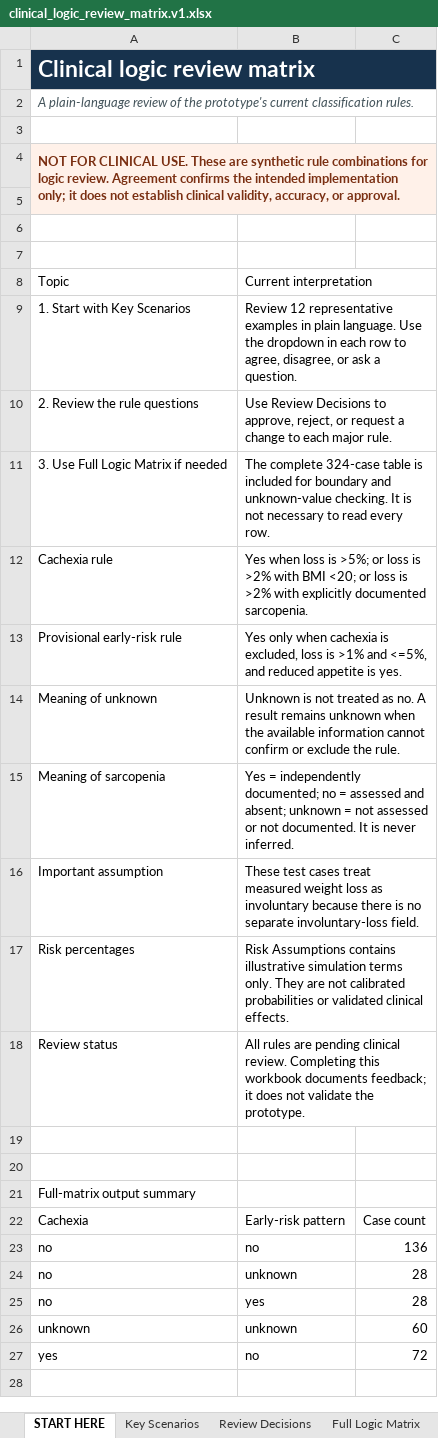
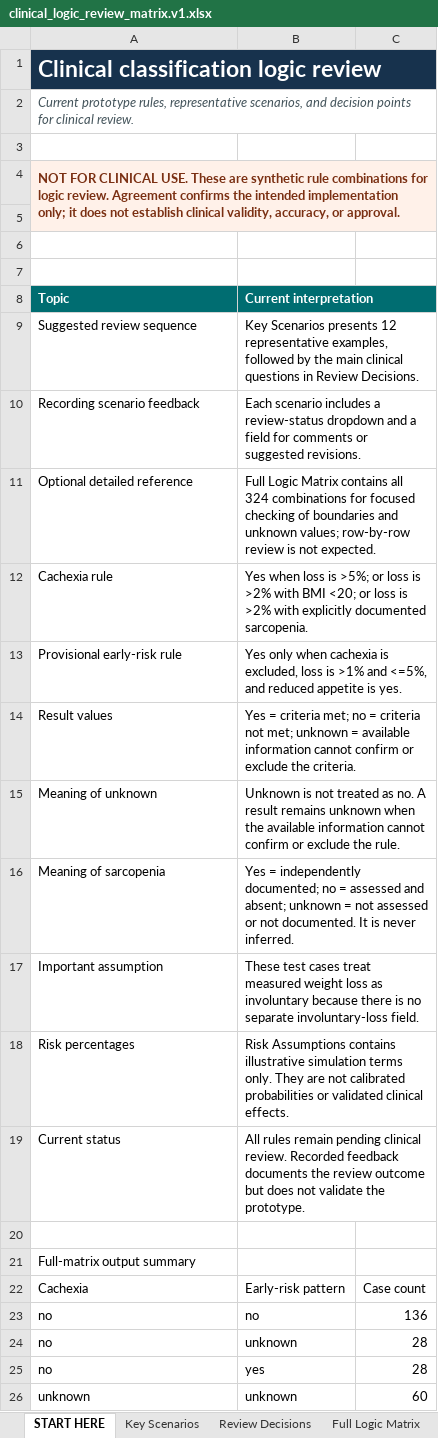
Before and after one commit to gracebilliris/cachexia-risk-calculator-poc, an Excel workbook: excel/clinical_logic_review_matrix.v1.xlsx, sheet START HERE, drawn as a sheet; only a part is shown; the shorter side is filled out with more unchanged rows; values as stored, in another font and other column widths than the file's, no borders; removed rows and columns are numbered as before the commit, all else as after; the diff names each change by its address in the sheet, - before the commit and + after, or states it on an @@ line.

Commit message:
Refine clinical review workbook and remove site downloads

```diff
--- a/excel/clinical_logic_review_matrix.v1.xlsx (sheet START HERE)
+++ b/excel/clinical_logic_review_matrix.v1.xlsx (sheet START HERE)
-A1 (Topic): Clinical logic review matrix
+A1 (Topic): Clinical classification logic review
-A2 (Topic): A plain-language review of the prototype's current classification rules.
+A2 (Topic): Current prototype rules, representative scenarios, and decision points for clinical review.
@@ A8:B8 fill: none → #006D71, bold: off → on, text colour: black → #FFFFFF @@
-row 9: 1. Start with Key Scenarios | Review 12 representative examples in plain language. Use the dropdown in each row to agree, disagree, or ask a question.
-row 10: 2. Review the rule questions | Use Review Decisions to approve, reject, or request a change to each major rule.
-row 11: 3. Use Full Logic Matrix if needed | The complete 324-case table is included for boundary and unknown-value checking. It is not necessary to read every row.
+row 9: Suggested review sequence | Key Scenarios presents 12 representative examples, followed by the main clinical questions in Review Decisions.
+row 10: Recording scenario feedback | Each scenario includes a review-status dropdown and a field for comments or suggested revisions.
+row 11: Optional detailed reference | Full Logic Matrix contains all 324 combinations for focused checking of boundaries and unknown values; row-by-row review is not expected.
+row 14: Result values | Yes = criteria met; no = criteria not met; unknown = available information cannot confirm or exclude the criteria.
-row 18: Review status | All rules are pending clinical review. Completing this workbook documents feedback; it does not validate the prototype.
-row 19: (empty)
+row 19: Current status | All rules remain pending clinical review. Recorded feedback documents the review outcome but does not validate the prototype.
```
Also changed, not shown: sheet Review Decisions, sheet Full Logic Matrix, sheet Key Scenarios, 8 other files.
